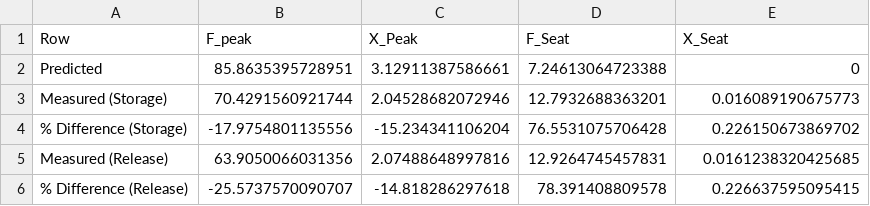
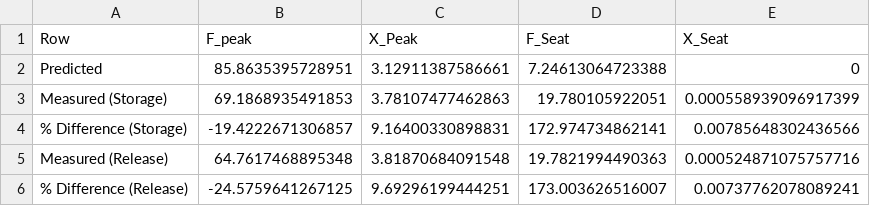
Before and after one commit to jlachner/Sit2Stand, a CSV file: results/results_si2st.csv, drawn as a sheet.

Commit message:
analyze new sit-to-stand and stand-to-sit experimental data

```diff
--- a/results/results_si2st.csv
+++ b/results/results_si2st.csv
@@ -2,5 +2,5 @@ Row,F_peak,X_Peak,F_Seat,X_Seat
 Predicted,85.8635395728951,3.12911387586661,7.24613064723388,0
-Measured (Storage),70.4291560921744,2.04528682072946,12.7932688363201,0.016089190675773
-% Difference (Storage),-17.9754801135556,-15.234341106204,76.5531075706428,0.226150673869702
-Measured (Release),63.9050066031356,2.07488648997816,12.9264745457831,0.0161238320425685
-% Difference (Release),-25.5737570090707,-14.818286297618,78.391408809578,0.226637595095415
+Measured (Storage),69.1868935491853,3.78107477462863,19.780105922051,0.000558939096917399
+% Difference (Storage),-19.4222671306857,9.16400330898831,172.974734862141,0.00785648302436566
+Measured (Release),64.7617468895348,3.81870684091548,19.7821994490363,0.000524871075757716
+% Difference (Release),-24.5759641267125,9.69296199444251,173.003626516007,0.00737762078089241
```
Also changed, not shown: 1 other file.
